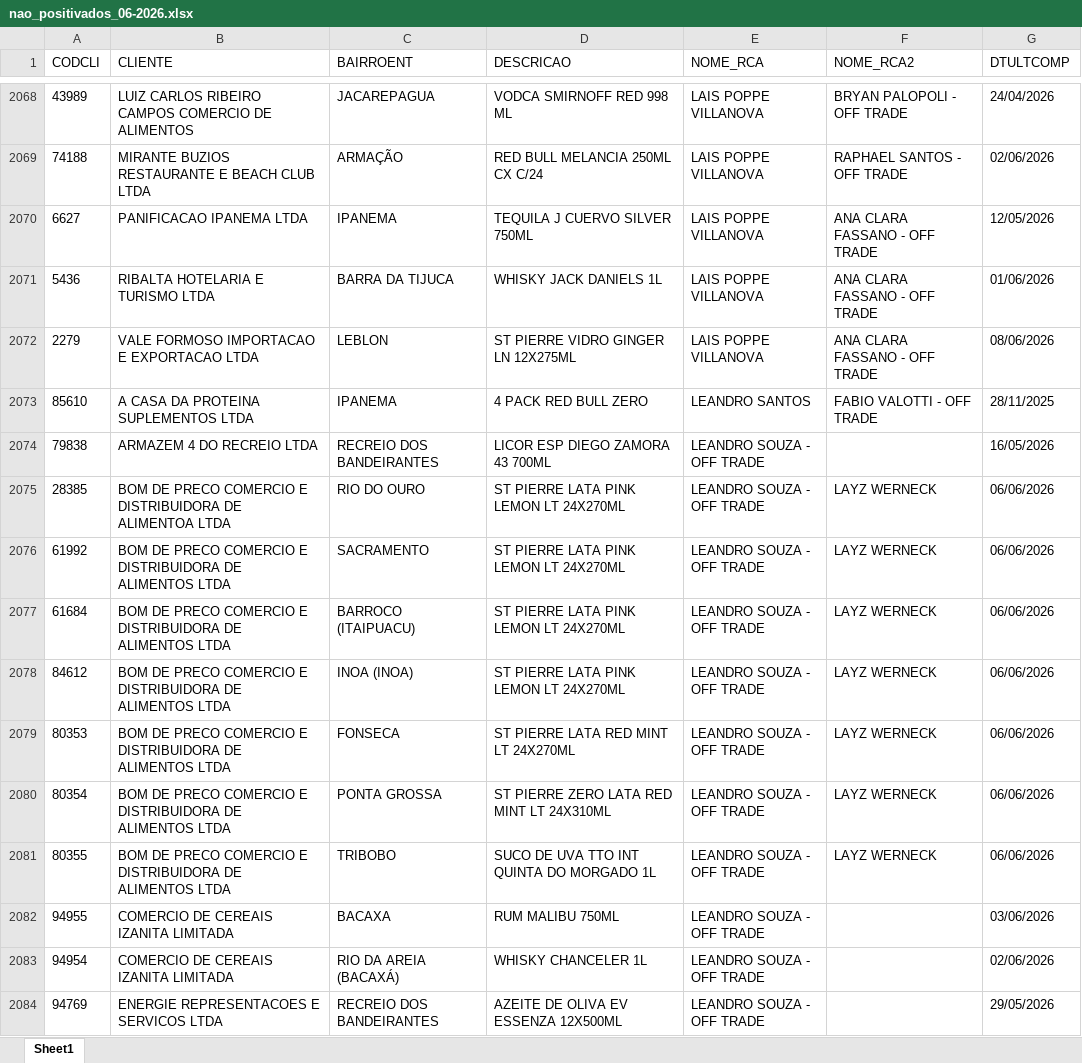
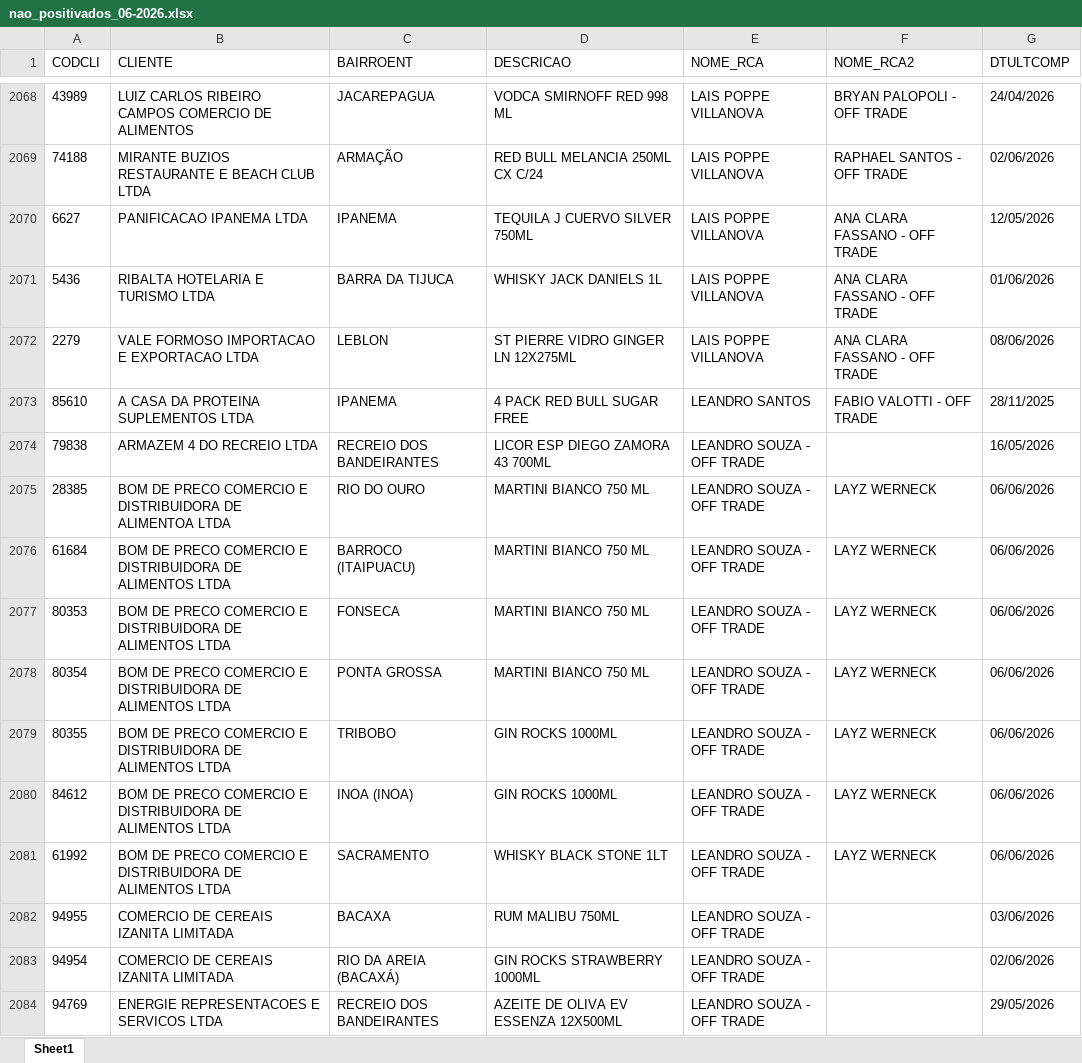
Before and after one commit to leonardocampos-cmd/offtrade, an Excel workbook: nao_positivados_06-2026.xlsx, sheet Sheet1, drawn as a sheet; only a part is shown, gaps mark what is left out; values as stored, in another font and other column widths than the file's, no borders; removed rows and columns are numbered as before the commit, all else as after; the diff covers the shown part only; the diff names each change by its address in the sheet, - before the commit and + after, or states it on an @@ line.

```diff
--- a/nao_positivados_06-2026.xlsx (sheet Sheet1)
+++ b/nao_positivados_06-2026.xlsx (sheet Sheet1)
-D2073 (DESCRICAO): 4 PACK RED BULL ZERO
+D2073 (DESCRICAO): 4 PACK RED BULL SUGAR FREE
-D2075 (DESCRICAO): ST PIERRE LATA PINK LEMON LT 24X270ML
+D2075 (DESCRICAO): MARTINI BIANCO 750 ML
-row 2076: 61992 | BOM DE PRECO COMERCIO E DISTRIBUIDORA DE ALIMENTOS LTDA | SACRAMENTO | ST PIERRE LATA PINK LEMON LT 24X270ML | LEANDRO SOUZA - OFF TRADE | LAYZ WERNECK | 06/06/2026
-D2076 (DESCRICAO): ST PIERRE LATA PINK LEMON LT 24X270ML
+D2076 (DESCRICAO): MARTINI BIANCO 750 ML
-row 2078: 84612 | BOM DE PRECO COMERCIO E DISTRIBUIDORA DE ALIMENTOS LTDA | INOA (INOA) | ST PIERRE LATA PINK LEMON LT 24X270ML | LEANDRO SOUZA - OFF TRADE | LAYZ WERNECK | 06/06/2026
-D2077 (DESCRICAO): ST PIERRE LATA RED MINT LT 24X270ML
+D2077 (DESCRICAO): MARTINI BIANCO 750 ML
-D2078 (DESCRICAO): ST PIERRE ZERO LATA RED MINT LT 24X310ML
+D2078 (DESCRICAO): MARTINI BIANCO 750 ML
-D2079 (DESCRICAO): SUCO DE UVA TTO INT QUINTA DO MORGADO 1L
+D2079 (DESCRICAO): GIN ROCKS 1000ML
+row 2080: 84612 | BOM DE PRECO COMERCIO E DISTRIBUIDORA DE ALIMENTOS LTDA | INOA (INOA) | GIN ROCKS 1000ML | LEANDRO SOUZA - OFF TRADE | LAYZ WERNECK | 06/06/2026
+row 2081: 61992 | BOM DE PRECO COMERCIO E DISTRIBUIDORA DE ALIMENTOS LTDA | SACRAMENTO | WHISKY BLACK STONE 1LT | LEANDRO SOUZA - OFF TRADE | LAYZ WERNECK | 06/06/2026
-D2083 (DESCRICAO): WHISKY CHANCELER 1L
+D2083 (DESCRICAO): GIN ROCKS STRAWBERRY 1000ML
```
Also changed, not shown: 30 added rows, 29 removed rows, 7 moved rows and 700 edited cells elsewhere in this sheet, 7 other files.
